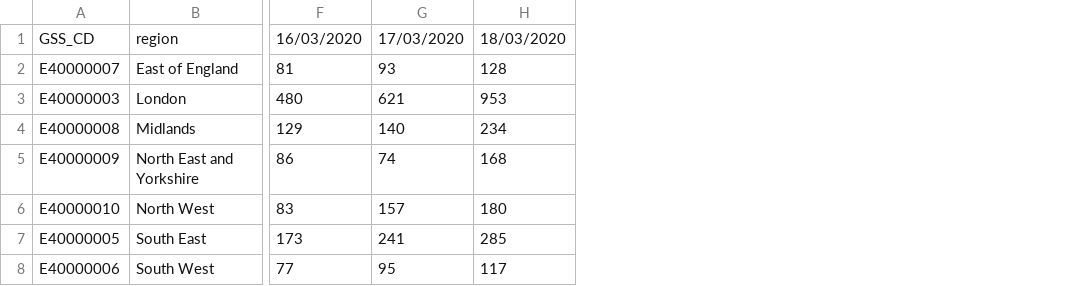
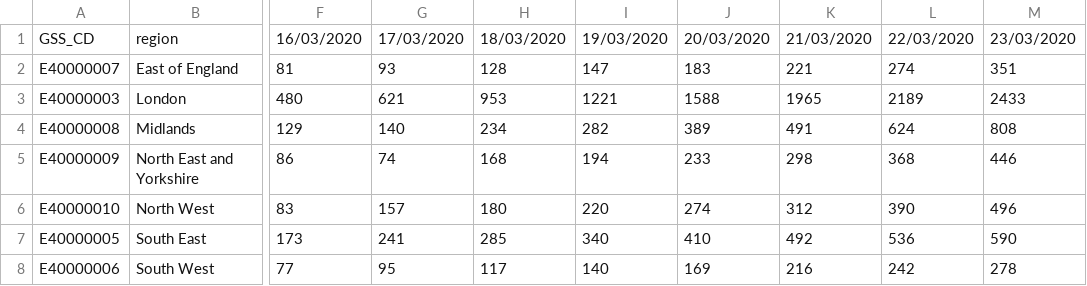
Before and after one commit to ariercole/Cambridge_COVID-19_ICU, a CSV file: model_data/uptodate_cases.csv, drawn as a sheet; only a part is shown, gaps mark what is left out; the diff names each change by its address in the sheet, - before the commit and + after, or states it on an @@ line.

```diff
--- a/model_data/uptodate_cases.csv
+++ b/model_data/uptodate_cases.csv
+column I, rows 1-8: 19/03/2020 | 147 | 1221 | 282 | 194 | 220 | 340 | 140
+column J, rows 1-8: 20/03/2020 | 183 | 1588 | 389 | 233 | 274 | 410 | 169
+column K, rows 1-8: 21/03/2020 | 221 | 1965 | 491 | 298 | 312 | 492 | 216
+column L, rows 1-8: 22/03/2020 | 274 | 2189 | 624 | 368 | 390 | 536 | 242
+column M, rows 1-8: 23/03/2020 | 351 | 2433 | 808 | 446 | 496 | 590 | 278
```
Also changed, not shown: 6 other files.
